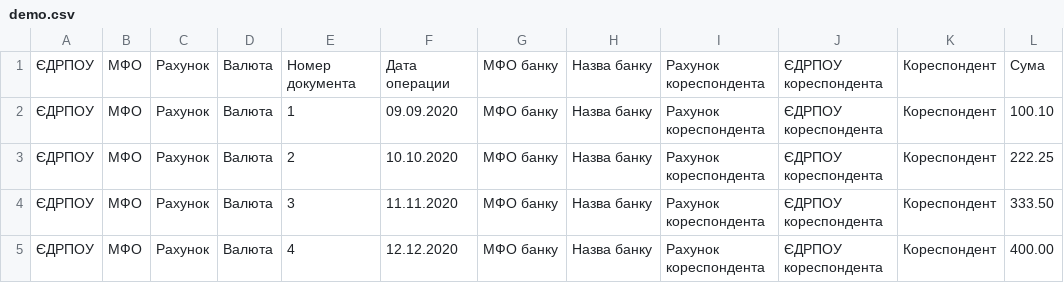
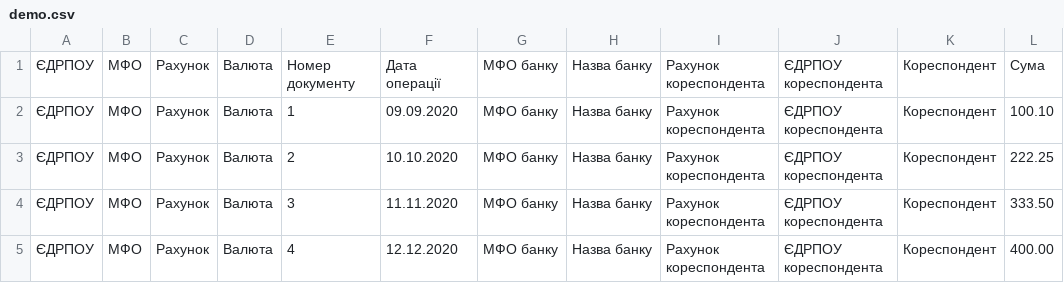
Before and after one commit to woopzz/ledger, a CSV file: demo.csv, drawn as a sheet; only a part is shown; the diff names each change by its address in the sheet, - before the commit and + after, or states it on an @@ line.

Commit message:
Номер документу, Дата операції

```diff
--- a/demo.csv
+++ b/demo.csv
-E1: Номер документа
+E1: Номер документу
-F1: Дата операции
+F1: Дата операції
```
Also changed, not shown: 2 other files.
